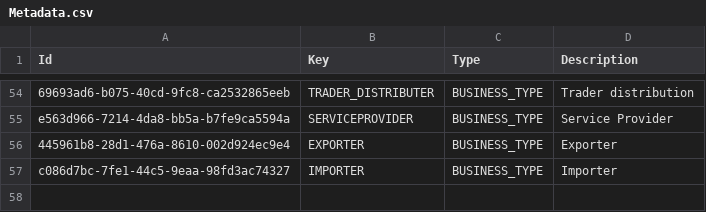
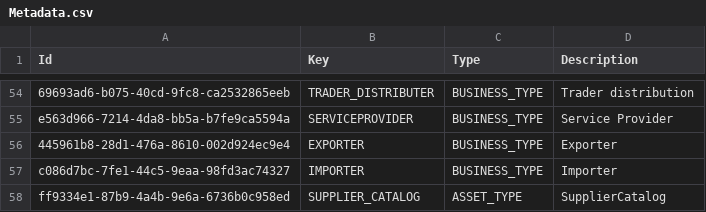
Before and after one commit to balachandhru-hub/main-backend-sila, a CSV file: src/Platform/MasterData/MasterData.Infrastructure/Migrations/Metadata.csv, drawn as a sheet; only a part is shown, gaps mark what is left out.

Commit message:
catalog code

```diff
--- a/src/Platform/MasterData/MasterData.Infrastructure/Migrations/Metadata.csv
+++ b/src/Platform/MasterData/MasterData.Infrastructure/Migrations/Metadata.csv
@@ -57 +57,2 @@ e563d966-7214-4da8-bb5a-b7fe9ca5594a,SERVICEPROVIDER,BUSINESS_TYPE,Service Provi
 c086d7bc-7fe1-44c5-9eaa-98fd3ac74327,IMPORTER,BUSINESS_TYPE,Importer
+ff9334e1-87b9-4a4b-9e6a-6736b0c958ed,SUPPLIER_CATALOG,ASSET_TYPE,SupplierCatalog
```
Also changed, not shown: 18 other files.
